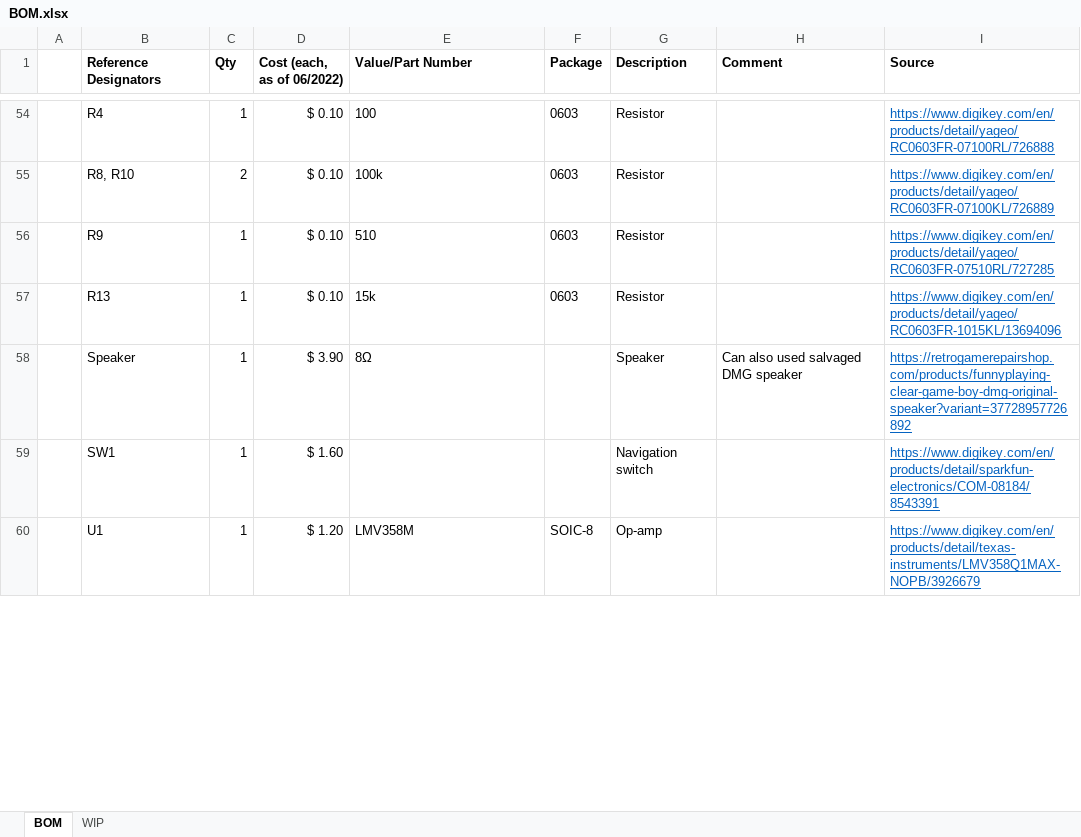
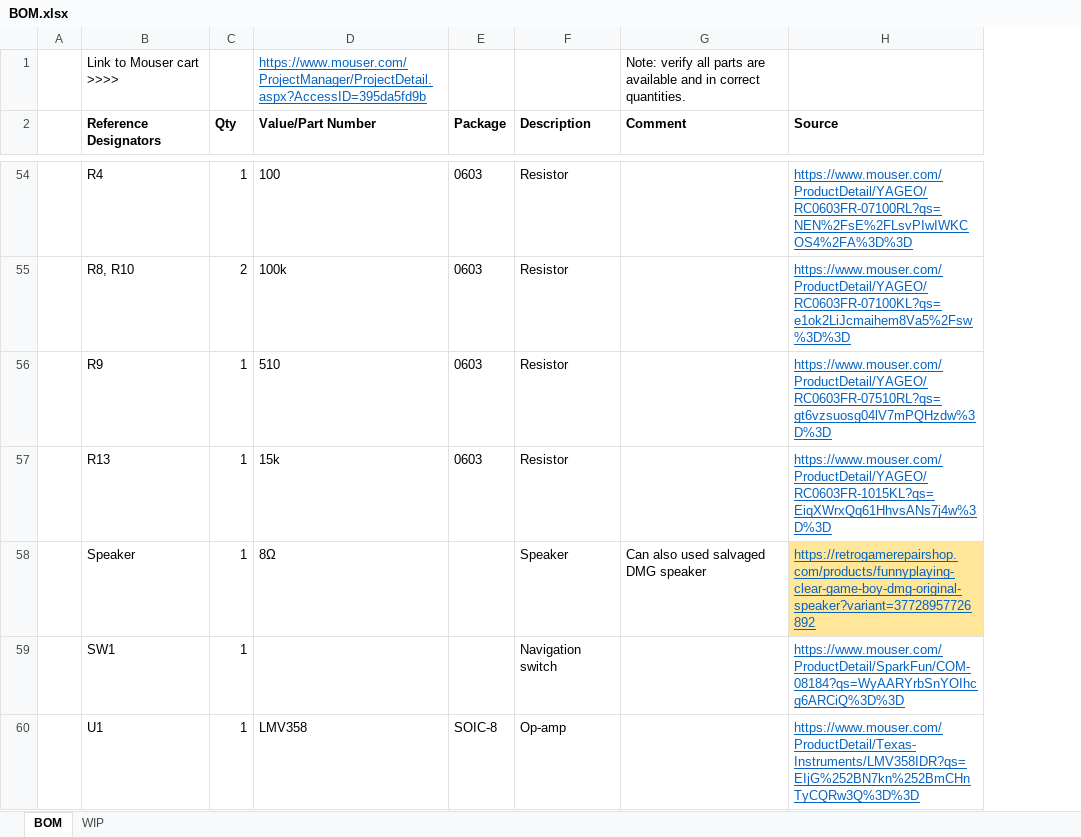
Before and after one commit to MouseBiteLabs/Game-Boy-DMG-Color, an Excel workbook: BOM.xlsx, sheet BOM, drawn as a sheet; only a part is shown, gaps mark what is left out; values as stored, in another font and other column widths than the file's, no borders; removed rows and columns are numbered as before the commit, all else as after; the diff covers the shown part only; the diff names each change by its address in the sheet, - before the commit and + after, or states it on an @@ line.

```diff
--- a/BOM.xlsx (sheet BOM)
+++ b/BOM.xlsx (sheet BOM)
-column D (Cost (each, as of 06/2022)), rows 54-60: $ 0.10 | $ 0.10 | $ 0.10 | $ 0.10 | $ 3.90 | $ 1.60 | $ 1.20
+row 1:  | Link to Mouser cart >>>> |  | https://www.mouser.com/ProjectManager/ProjectDetail.aspx?AccessID=395da5fd9b |  |  | Note: verify all parts are available and in correct quantities.
-H54 (Source): https://www.digikey.com/en/products/detail/yageo/RC0603FR-07100RL/726888
+H54 (Source): https://www.mouser.com/ProductDetail/YAGEO/RC0603FR-07100RL?qs=NEN%2FsE%2FLsvPIwIWKCOS4%2FA%3D%3D
-H55 (Source): https://www.digikey.com/en/products/detail/yageo/RC0603FR-07100KL/726889
+H55 (Source): https://www.mouser.com/ProductDetail/YAGEO/RC0603FR-07100KL?qs=e1ok2LiJcmaihem8Va5%2Fsw%3D%3D
-H56 (Source): https://www.digikey.com/en/products/detail/yageo/RC0603FR-07510RL/727285
+H56 (Source): https://www.mouser.com/ProductDetail/YAGEO/RC0603FR-07510RL?qs=gt6vzsuosg04lV7mPQHzdw%3D%3D
-H57 (Source): https://www.digikey.com/en/products/detail/yageo/RC0603FR-1015KL/13694096
+H57 (Source): https://www.mouser.com/ProductDetail/YAGEO/RC0603FR-1015KL?qs=EiqXWrxQq61HhvsANs7j4w%3D%3D
-H58 fill: none
+H58 fill: #FFE699
-H59 (Source): https://www.digikey.com/en/products/detail/sparkfun-electronics/COM-08184/8543391
+H59 (Source): https://www.mouser.com/ProductDetail/SparkFun/COM-08184?qs=WyAARYrbSnYOIhcg6ARCiQ%3D%3D
-D60 (Value/Part Number): LMV358M
+D60 (Value/Part Number): LMV358
-H60 (Source): https://www.digikey.com/en/products/detail/texas-instruments/LMV358Q1MAX-NOPB/3926679
+H60 (Source): https://www.mouser.com/ProductDetail/Texas-Instruments/LMV358IDR?qs=EIjG%252BN7kn%252BmCHnTyCQRw3Q%3D%3D
```
Also changed, not shown: 2 added rows, 6 removed rows, 56 edited cells and cell formats elsewhere in this sheet.
